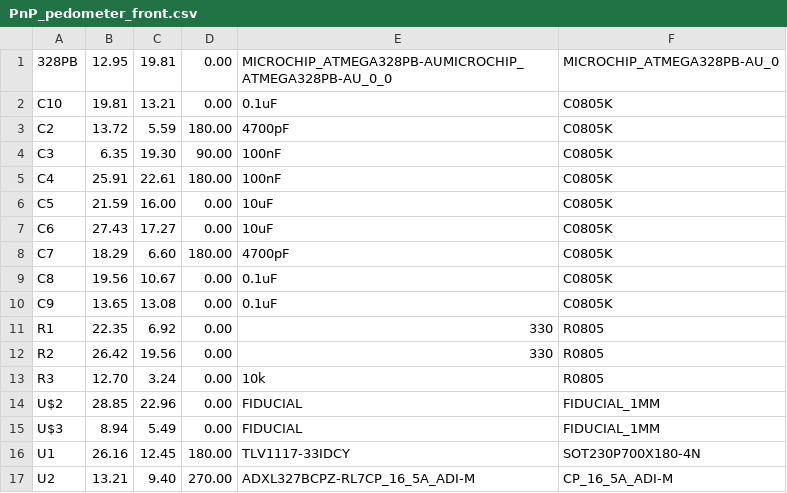
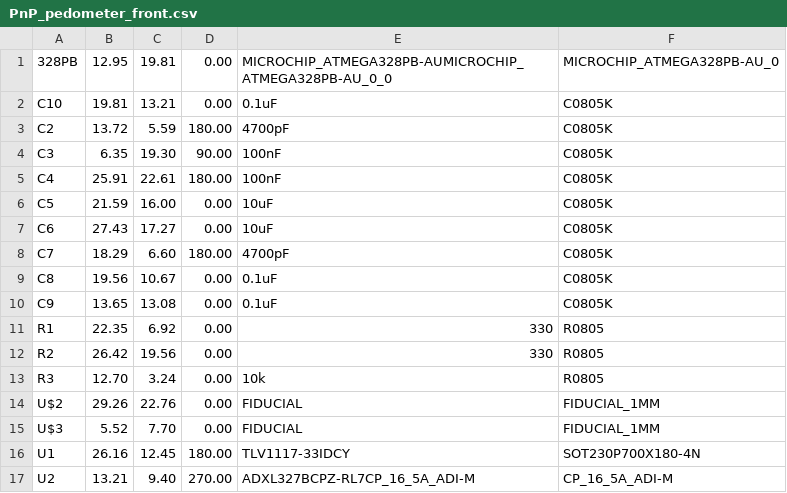
Before and after one commit to idibona27/bom, a CSV file: renders/Assembly/PnP_pedometer_front.csv, drawn as a sheet.

Commit message:
Add files via upload

```diff
--- a/renders/Assembly/PnP_pedometer_front.csv
+++ b/renders/Assembly/PnP_pedometer_front.csv
@@ -13,4 +13,4 @@ R2, 26.42, 19.56, 0.00, 330, R0805
 R3, 12.70, 3.24, 0.00, 10k, R0805
-U$2, 28.85, 22.96, 0.00, FIDUCIAL, FIDUCIAL_1MM
-U$3, 8.94, 5.49, 0.00, FIDUCIAL, FIDUCIAL_1MM
+U$2, 29.26, 22.76, 0.00, FIDUCIAL, FIDUCIAL_1MM
+U$3, 5.52, 7.70, 0.00, FIDUCIAL, FIDUCIAL_1MM
 U1, 26.16, 12.45, 180.00, TLV1117-33IDCY, SOT230P700X180-4N
```
